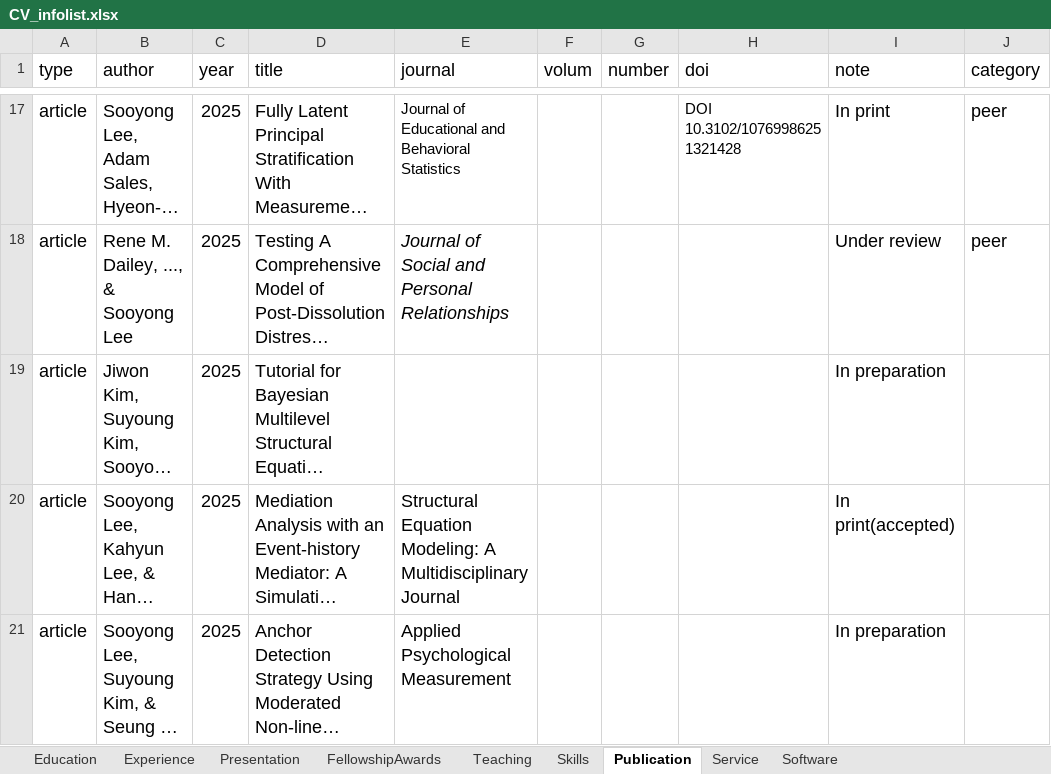
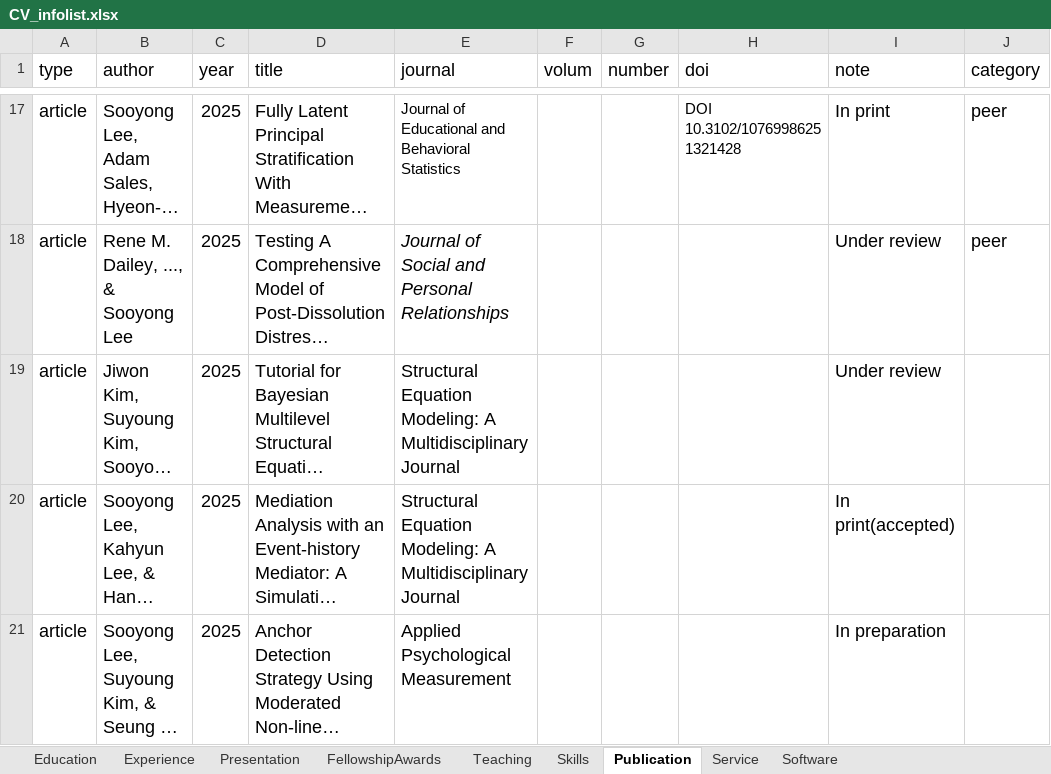
Before and after one commit to sooyongl/sylcv, an Excel workbook: data/CV_infolist.xlsx, sheet Publication, drawn as a sheet; only a part is shown, gaps mark what is left out; long unchanged cells end in …; values as stored, in another font and other column widths than the file's, no borders; the diff names each change by its address in the sheet, - before the commit and + after, or states it on an @@ line.

```diff
--- a/data/CV_infolist.xlsx (sheet Publication)
+++ b/data/CV_infolist.xlsx (sheet Publication)
-E19 (journal): (empty)
+E19 (journal): Structural Equation Modeling: A Multidisciplinary Journal
-I19 (note): In preparation
+I19 (note): Under review
```
Also changed, not shown: sheet Presentation.
